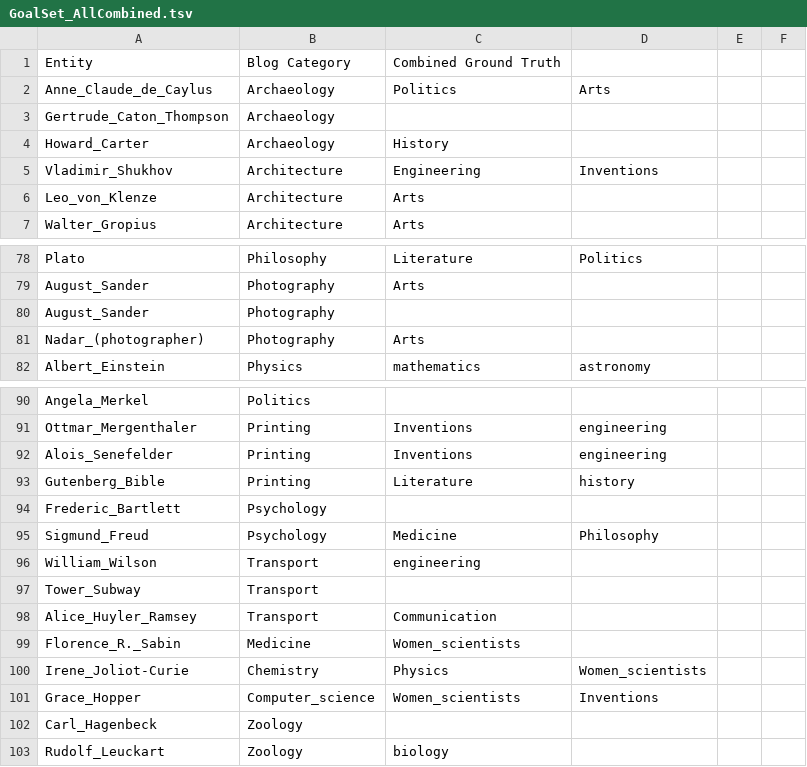
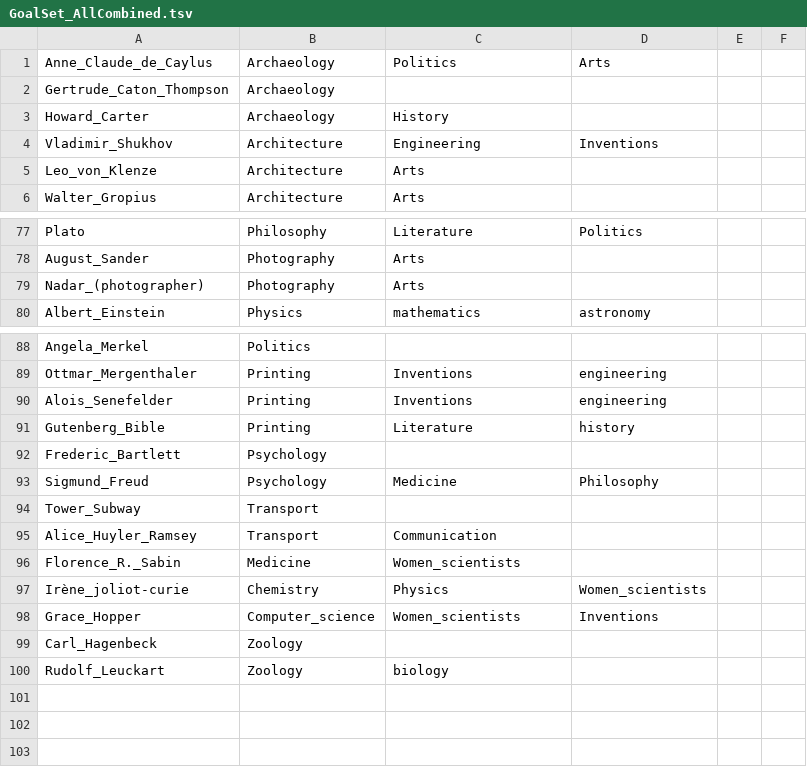
Before and after one commit to rima-turker/GenerateWeightVecFromCatTree, a TSV file: GoalSet_AllCombined.tsv, drawn as a sheet; only a part is shown, gaps mark what is left out; removed rows and columns are numbered as before the commit, all else as after; the diff names each change by its address in the sheet, - before the commit and + after, or states it on an @@ line.

```diff
--- a/GoalSet_AllCombined.tsv
+++ b/GoalSet_AllCombined.tsv
-row 1: Entity | Blog Category | Combined Ground Truth
-row 80: August_Sander | Photography
-row 96: William_Wilson | Transport | engineering
-A97: Irene_Joliot-Curie
+A97: Irène_joliot-curie
```
Also changed, not shown: 6 other files.
